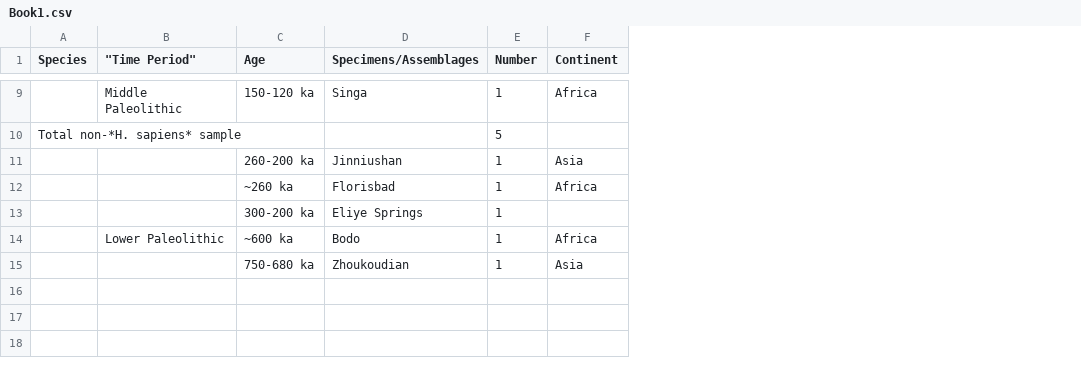
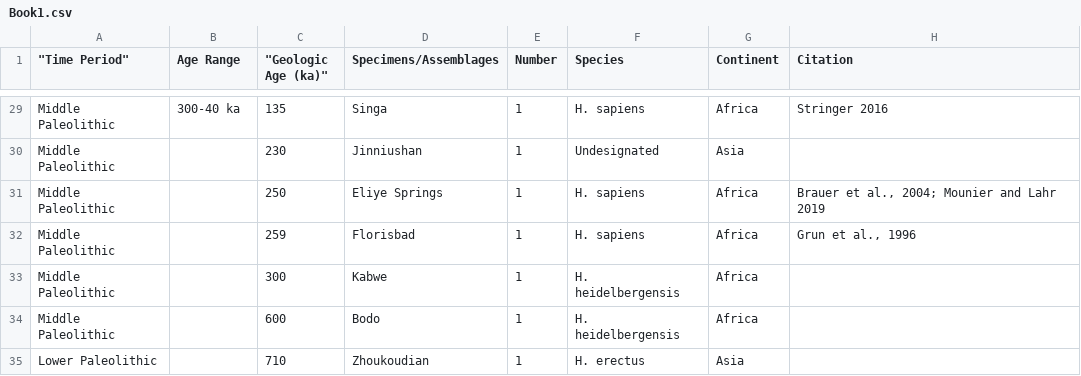
Before and after one commit to cusisom/Research_Methods, a CSV file: Book1.csv, drawn as a sheet; only a part is shown, gaps mark what is left out; removed rows and columns are numbered as before the commit, all else as after; the diff covers the shown part only; the diff names each change by its address in the sheet, - before the commit and + after, or states it on an @@ line.

```diff
--- a/Book1.csv
+++ b/Book1.csv
-column A (Species), empty
+column C ("Geologic Age (ka)"), rows 29-30: 135 | 230; row 32: 259; rows 34-35: 600 | 710
+column F (Species), rows 29-30: H. sapiens | Undesignated; row 32: H. sapiens; rows 34-35: H. heidelbergensis | H. erectus
+column H (Citation), row 29: Stringer 2016; row 32: Grun et al., 1996
-B1: Age
+B1: Age Range
-B29 (Age Range): 150-120 ka
+B29 (Age Range): 300-40 ka
-row 10: Total non-*H. sapiens* sample |  |  |  | 5
-A30 ("Time Period"): (empty)
+A30 ("Time Period"): Middle Paleolithic
-B30 (Age Range): 260-200 ka
+B30 (Age Range): (empty)
+row 31: Middle Paleolithic |  | 250 | Eliye Springs | 1 | H. sapiens | Africa | Brauer et al., 2004; Mounier and Lahr 2019
-A32 ("Time Period"): (empty)
+A32 ("Time Period"): Middle Paleolithic
-B32 (Age Range): ~260 ka
+B32 (Age Range): (empty)
-row 13:  |  | 300-200 ka | Eliye Springs | 1
+row 33: Middle Paleolithic |  | 300 | Kabwe | 1 | H. heidelbergensis | Africa
-A34 ("Time Period"): Lower Paleolithic
+A34 ("Time Period"): Middle Paleolithic
-B34 (Age Range): ~600 ka
+B34 (Age Range): (empty)
-A35 ("Time Period"): (empty)
+A35 ("Time Period"): Lower Paleolithic
-B35 (Age Range): 750-680 ka
+B35 (Age Range): (empty)
```
Also changed, not shown: 21 added rows, 1 removed row and 14 edited cells elsewhere in this file, Data/Dem.csv, landmarks.csv, 4 other files.
